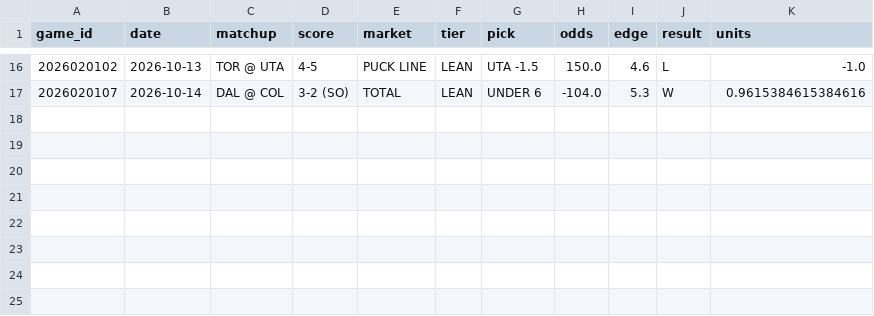
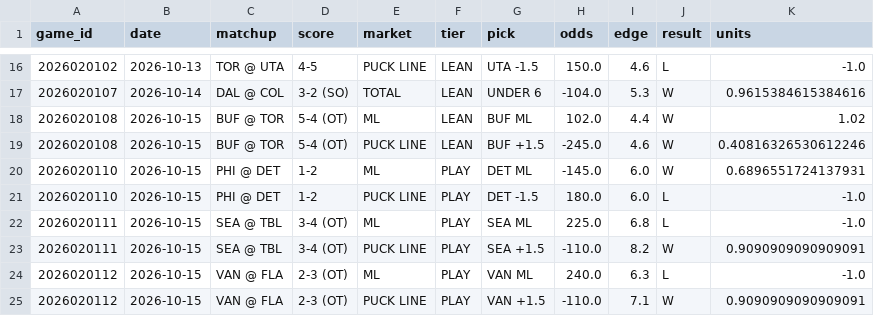
Before and after one commit to AndyCor1097/algohub-site, a CSV file: data/nhl_tracker.csv, drawn as a sheet; only a part is shown, gaps mark what is left out; the diff names each change by its address in the sheet, - before the commit and + after, or states it on an @@ line.

```diff
--- a/data/nhl_tracker.csv
+++ b/data/nhl_tracker.csv
+row 18: 2026020108 | 2026-10-15 | BUF @ TOR | 5-4 (OT) | ML | LEAN | BUF ML | 102.0 | 4.4 | W | 1.02
+row 19: 2026020108 | 2026-10-15 | BUF @ TOR | 5-4 (OT) | PUCK LINE | LEAN | BUF +1.5 | -245.0 | 4.6 | W | 0.40816326530612246
+row 20: 2026020110 | 2026-10-15 | PHI @ DET | 1-2 | ML | PLAY | DET ML | -145.0 | 6.0 | W | 0.6896551724137931
+row 21: 2026020110 | 2026-10-15 | PHI @ DET | 1-2 | PUCK LINE | PLAY | DET -1.5 | 180.0 | 6.0 | L | -1.0
+row 22: 2026020111 | 2026-10-15 | SEA @ TBL | 3-4 (OT) | ML | PLAY | SEA ML | 225.0 | 6.8 | L | -1.0
+row 23: 2026020111 | 2026-10-15 | SEA @ TBL | 3-4 (OT) | PUCK LINE | PLAY | SEA +1.5 | -110.0 | 8.2 | W | 0.9090909090909091
+row 24: 2026020112 | 2026-10-15 | VAN @ FLA | 2-3 (OT) | ML | PLAY | VAN ML | 240.0 | 6.3 | L | -1.0
+row 25: 2026020112 | 2026-10-15 | VAN @ FLA | 2-3 (OT) | PUCK LINE | PLAY | VAN +1.5 | -110.0 | 7.1 | W | 0.9090909090909091
```
Also changed, not shown: data/cfb_novig/cfb_week7.csv, data/nfl_novig/2026_wk06.csv, 12 other files.
